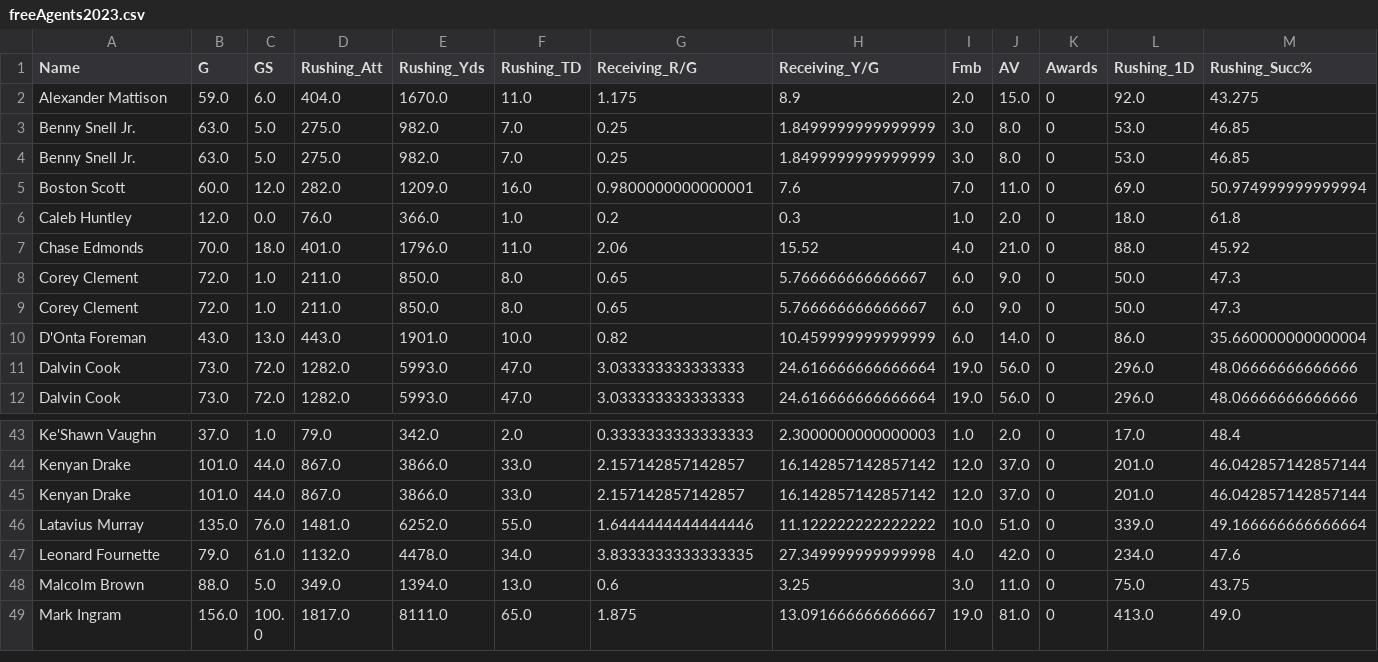
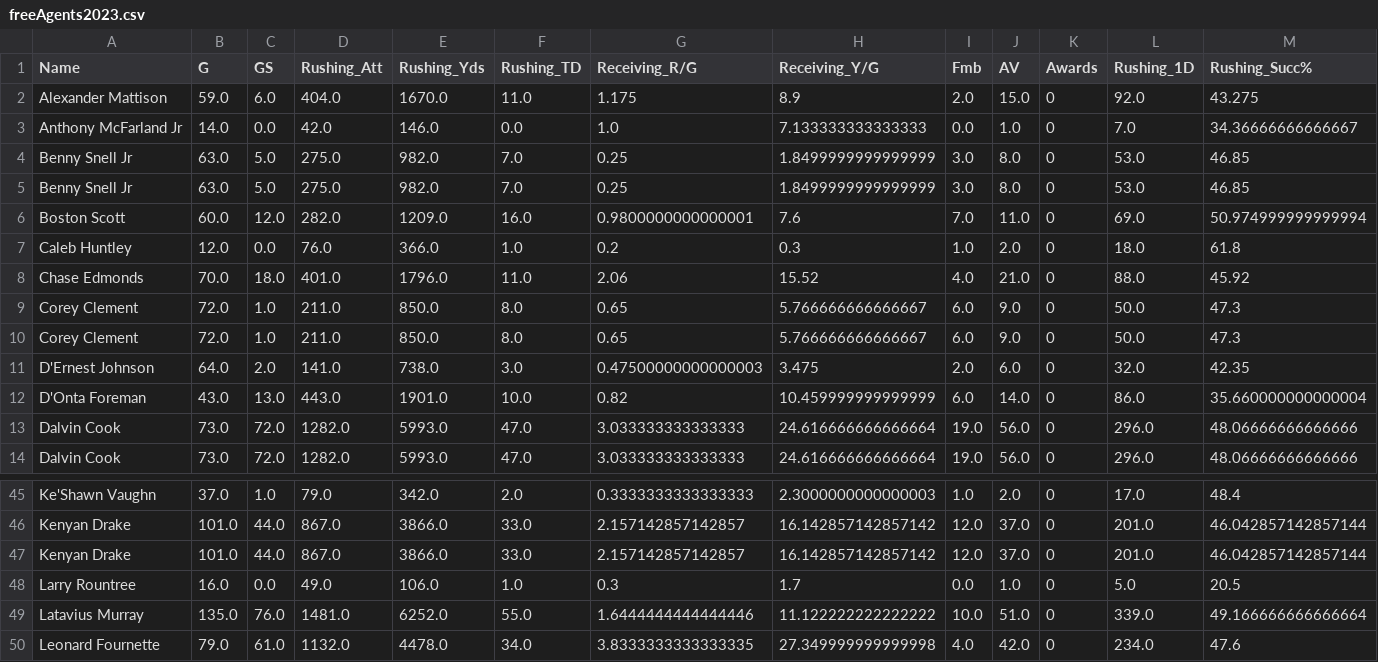
Before and after one commit to rberg27/RB-game-theory, a CSV file: data/freeAgents2023.csv, drawn as a sheet; only a part is shown, gaps mark what is left out; the shorter side is filled out with more unchanged rows; addresses are those after the commit; rows hold the shown columns only; the diff names each change by its address in the sheet, - before the commit and + after, or states it on an @@ line.

```diff
--- a/data/freeAgents2023.csv
+++ b/data/freeAgents2023.csv
+row 3: Anthony McFarland Jr | 14.0 | 0.0 | 42.0 | 146.0 | 0.0 | 1.0 | 7.133333333333333 | 0.0 | 1.0 | 0 | 7.0 | 34.36666666666667
-A4:A5 (Name): Benny Snell Jr.
+A4:A5 (Name): Benny Snell Jr
+row 11: D'Ernest Johnson | 64.0 | 2.0 | 141.0 | 738.0 | 3.0 | 0.47500000000000003 | 3.475 | 2.0 | 6.0 | 0 | 32.0 | 42.35
+row 48: Larry Rountree | 16.0 | 0.0 | 49.0 | 106.0 | 1.0 | 0.3 | 1.7 | 0.0 | 1.0 | 0 | 5.0 | 20.5
```
Also changed, not shown: data/freeAgents2016.csv, data/freeAgents2018.csv, 9 other files.
